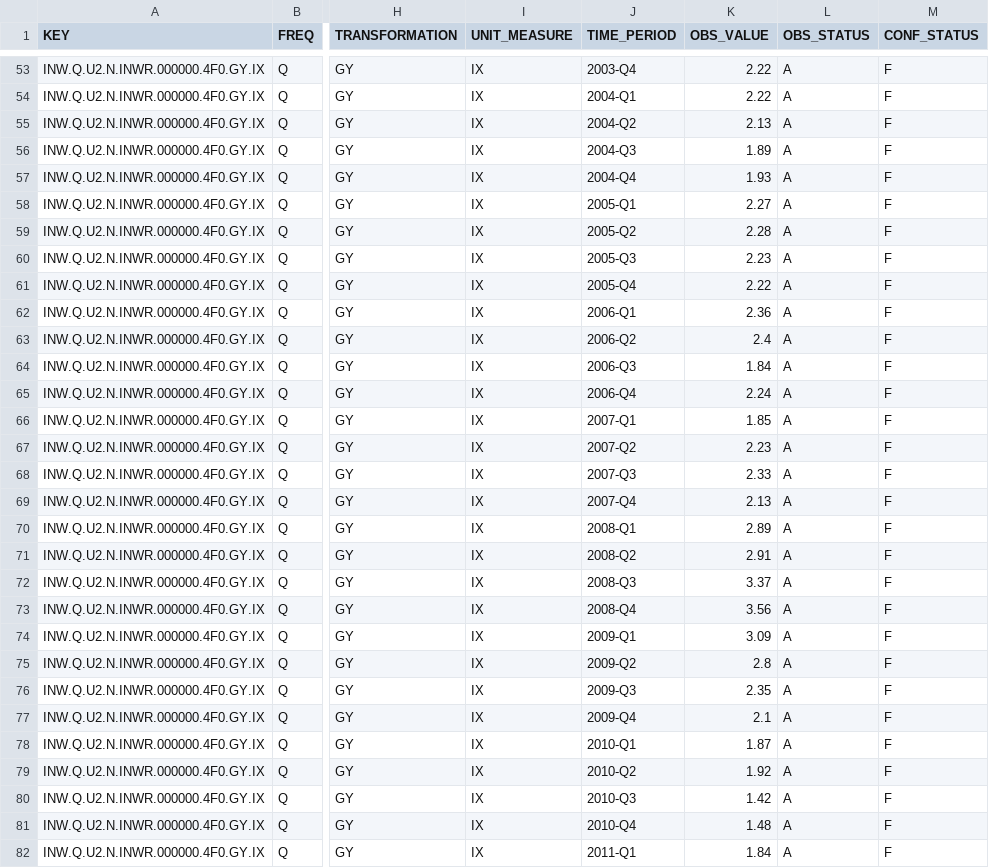
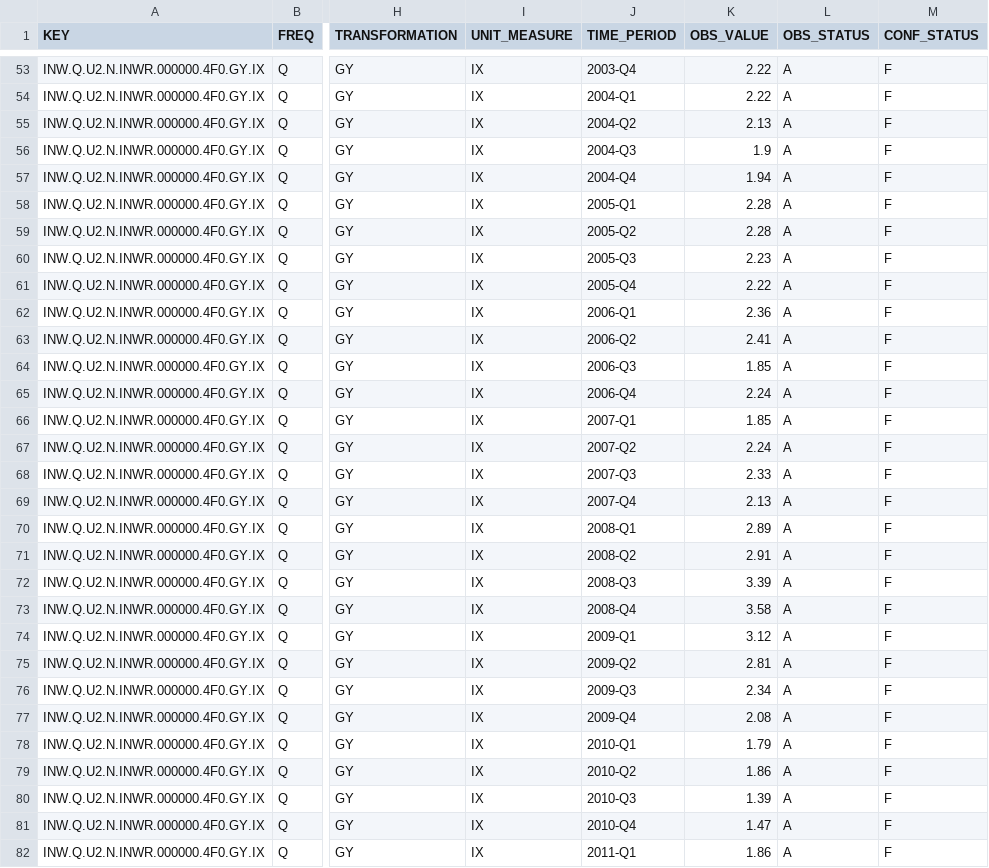
Before and after one commit to aliceodrumond/EuropeMonitor, a CSV file: data/raw/ecb_negotiated_wages.csv, drawn as a sheet; only a part is shown, gaps mark what is left out; the diff covers the shown part only; the diff names each change by its address in the sheet, - before the commit and + after, or states it on an @@ line.

```diff
--- a/data/raw/ecb_negotiated_wages.csv
+++ b/data/raw/ecb_negotiated_wages.csv
-K56 (OBS_VALUE): 1.89
+K56 (OBS_VALUE): 1.9
-K57 (OBS_VALUE): 1.93
+K57 (OBS_VALUE): 1.94
-K58 (OBS_VALUE): 2.27
+K58 (OBS_VALUE): 2.28
-K63 (OBS_VALUE): 2.4
+K63 (OBS_VALUE): 2.41
-K64 (OBS_VALUE): 1.84
+K64 (OBS_VALUE): 1.85
-K67 (OBS_VALUE): 2.23
+K67 (OBS_VALUE): 2.24
-K72 (OBS_VALUE): 3.37
+K72 (OBS_VALUE): 3.39
-K73 (OBS_VALUE): 3.56
+K73 (OBS_VALUE): 3.58
-K74 (OBS_VALUE): 3.09
+K74 (OBS_VALUE): 3.12
-K75 (OBS_VALUE): 2.8
+K75 (OBS_VALUE): 2.81
-K76 (OBS_VALUE): 2.35
+K76 (OBS_VALUE): 2.34
-K77 (OBS_VALUE): 2.1
+K77 (OBS_VALUE): 2.08
-K78 (OBS_VALUE): 1.87
+K78 (OBS_VALUE): 1.79
-K79 (OBS_VALUE): 1.92
+K79 (OBS_VALUE): 1.86
-K80 (OBS_VALUE): 1.42
+K80 (OBS_VALUE): 1.39
-K81 (OBS_VALUE): 1.48
+K81 (OBS_VALUE): 1.47
-K82 (OBS_VALUE): 1.84
+K82 (OBS_VALUE): 1.86
```
Also changed, not shown: 80 edited cells elsewhere in this file, data/raw/ecb_eurusd_daily.csv, 7 other files.
